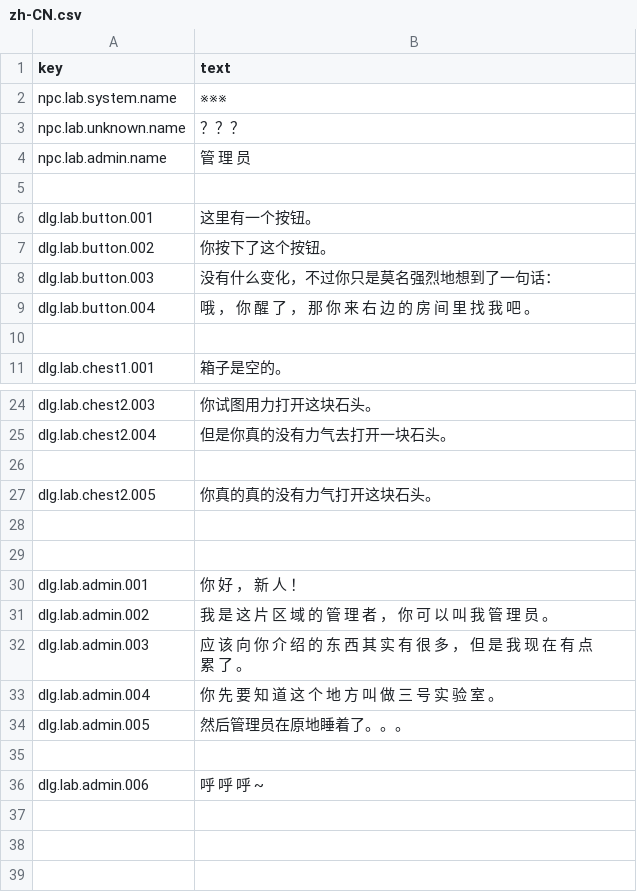
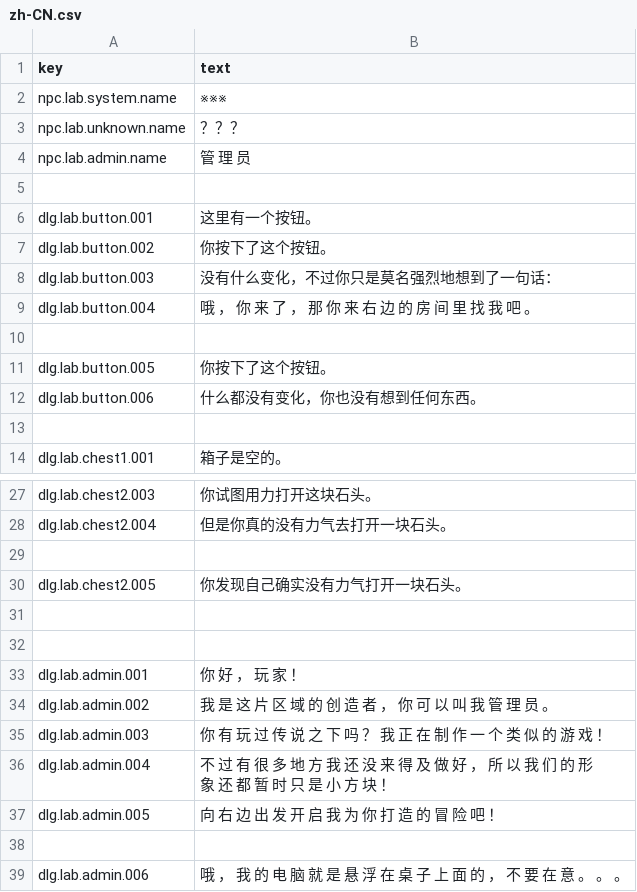
Before and after one commit to wjy2006/Team-Three, a CSV file: Assets/Game/GameData/Localization/zh-CN.csv, drawn as a sheet; only a part is shown, gaps mark what is left out.

```diff
--- a/Assets/Game/GameData/Localization/zh-CN.csv
+++ b/Assets/Game/GameData/Localization/zh-CN.csv
@@ -8,3 +8,6 @@ dlg.lab.button.002,你按下了这个按钮。
 dlg.lab.button.003,没有什么变化，不过你只是莫名强烈地想到了一句话：
-dlg.lab.button.004,哦 ， 你 醒 了 ， 那 你 来 右 边 的 房 间 里 找 我 吧 。
+dlg.lab.button.004,哦 ， 你 来 了 ， 那 你 来 右 边 的 房 间 里 找 我 吧 。
+
+dlg.lab.button.005,你按下了这个按钮。
+dlg.lab.button.006,什么都没有变化，你也没有想到任何东西。
 
@@ -26,11 +29,11 @@ dlg.lab.chest2.004,但是你真的没有力气去打开一块石头。
 
-dlg.lab.chest2.005,你真的真的没有力气打开这块石头。
+dlg.lab.chest2.005,你发现自己确实没有力气打开一块石头。
 
 
-dlg.lab.admin.001,你 好 ， 新 人 ！
-dlg.lab.admin.002,我 是 这 片 区 域 的 管 理 者 ， 你 可 以 叫 我 管 理 员 。
-dlg.lab.admin.003,应 该 向 你 介 绍 的 东 西 其 实 有 很 多 ， 但 是 我 现 在 有 点 累 了 。
-dlg.lab.admin.004,你 先 要 知 道 这 个 地 方 叫 做 三 号 实 验 室 。
-dlg.lab.admin.005,然后管理员在原地睡着了。。。
+dlg.lab.admin.001,你 好 ， 玩 家 ！
+dlg.lab.admin.002,我 是 这 片 区 域 的 创 造 者 ， 你 可 以 叫 我 管 理 员 。
+dlg.lab.admin.003,你 有 玩 过 传 说 之 下 吗 ？ 我 正 在 制 作 一 个 类 似 的 游 戏 ！
+dlg.lab.admin.004,不 过 有 很 多 地 方 我 还 没 来 得 及 做 好 ，  所 以 我 们 的 形 象 还 都 暂 时 只 是 小 方 块 ！
+dlg.lab.admin.005,向 右 边 出 发 开 启 我 为 你 打 造 的 冒 险 吧 ！
 
-dlg.lab.admin.006,呼 呼 呼 ~
+dlg.lab.admin.006,哦 ， 我 的 电 脑 就 是 悬 浮 在 桌 子 上 面 的 ， 不 要 在 意 。 。 。
```
Also changed, not shown: 19 other files.
